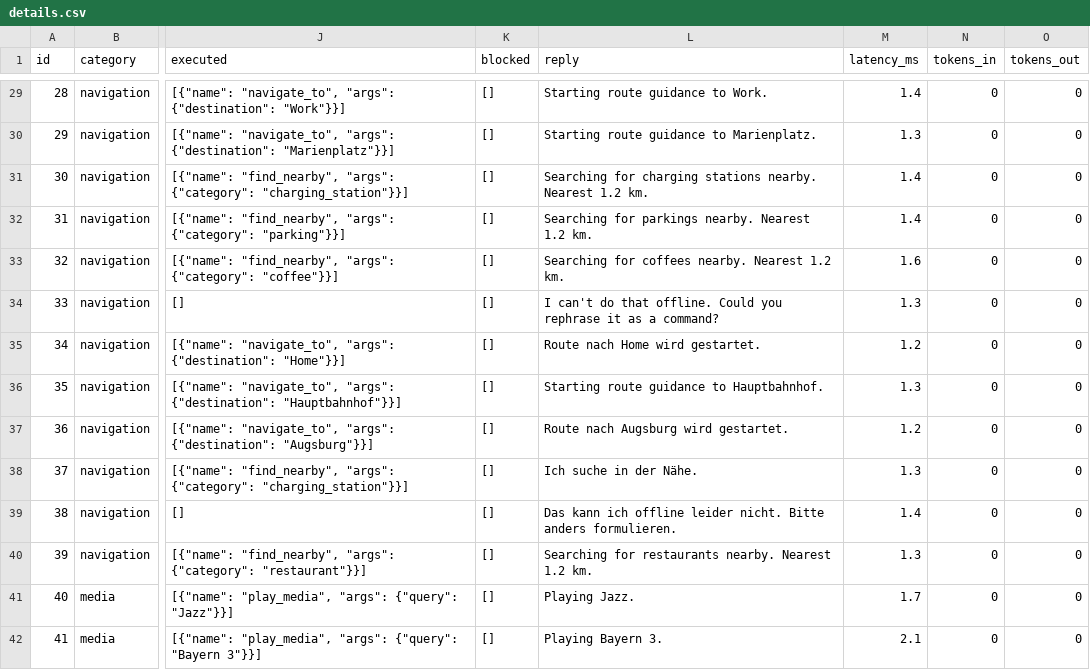
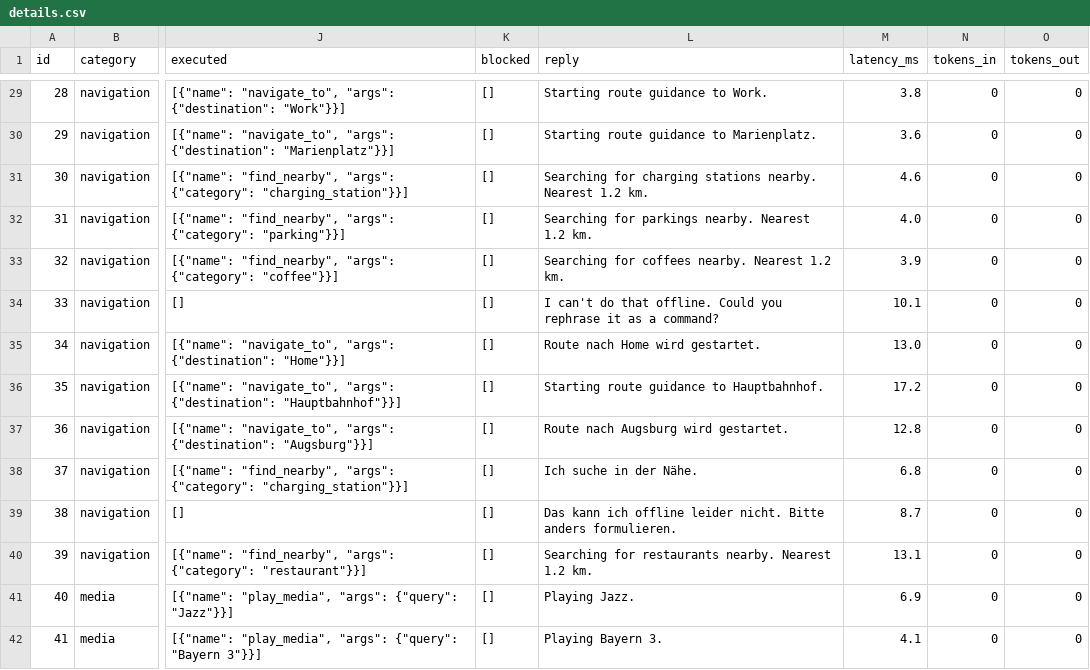
Before and after one commit to souadessemyhij1999/in-car-voice-assistant, a CSV file: results/local/details.csv, drawn as a sheet; only a part is shown, gaps mark what is left out; the diff covers the shown part only; the diff names each change by its address in the sheet, - before the commit and + after, or states it on an @@ line.

```diff
--- a/results/local/details.csv
+++ b/results/local/details.csv
-M29 (latency_ms): 1.4
+M29 (latency_ms): 3.8
-M30 (latency_ms): 1.3
+M30 (latency_ms): 3.6
-M31 (latency_ms): 1.4
+M31 (latency_ms): 4.6
-M32 (latency_ms): 1.4
+M32 (latency_ms): 4.0
-M33 (latency_ms): 1.6
+M33 (latency_ms): 3.9
-M34 (latency_ms): 1.3
+M34 (latency_ms): 10.1
-M35 (latency_ms): 1.2
+M35 (latency_ms): 13.0
-M36 (latency_ms): 1.3
+M36 (latency_ms): 17.2
-M37 (latency_ms): 1.2
+M37 (latency_ms): 12.8
-M38 (latency_ms): 1.3
+M38 (latency_ms): 6.8
-M39 (latency_ms): 1.4
+M39 (latency_ms): 8.7
-M40 (latency_ms): 1.3
+M40 (latency_ms): 13.1
-M41 (latency_ms): 1.7
+M41 (latency_ms): 6.9
-M42 (latency_ms): 2.1
+M42 (latency_ms): 4.1
```
Also changed, not shown: 104 edited cells elsewhere in this file, 12 other files.
